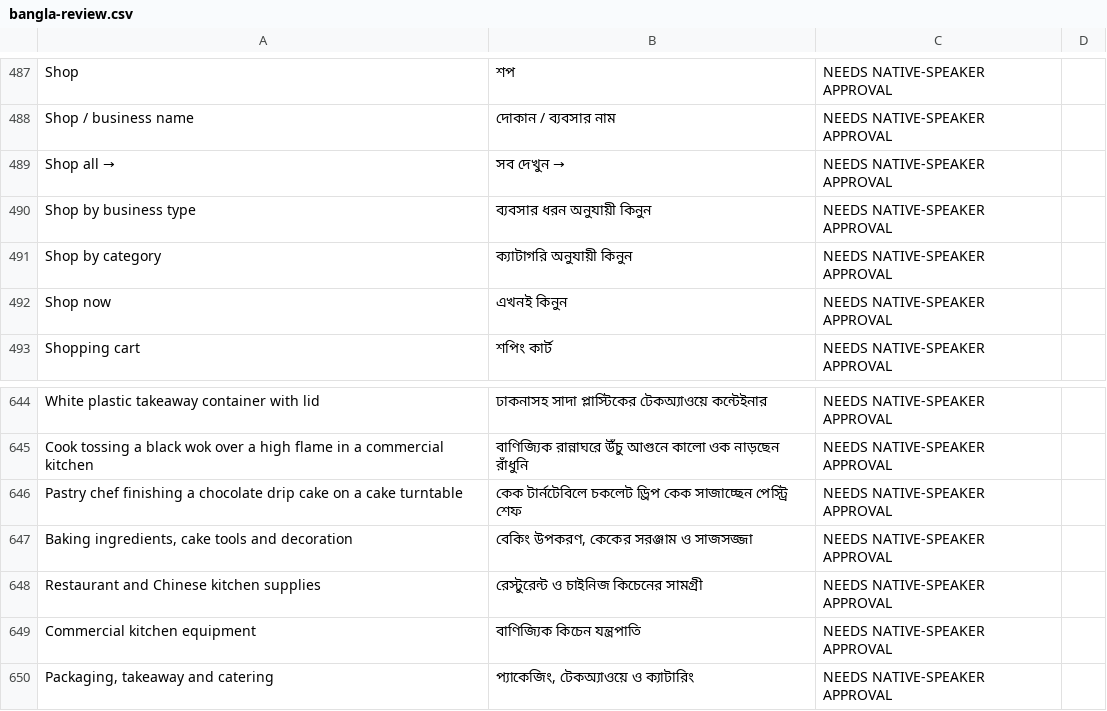
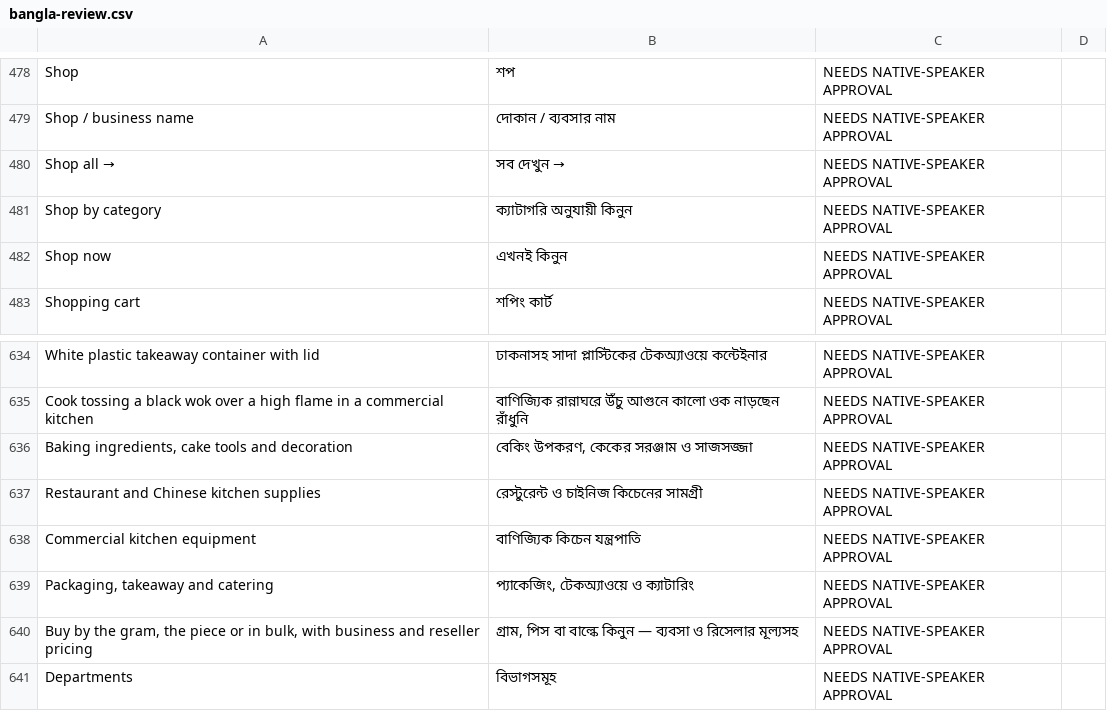
Before and after one commit to arnobai70-del/Baking_House_, a CSV file: docs/bangla-review.csv, drawn as a sheet; only a part is shown, gaps mark what is left out; the shorter side is filled out with more unchanged rows; removed rows and columns are numbered as before the commit, all else as after; the diff covers the shown part only; the diff names each change by its address in the sheet, - before the commit and + after, or states it on an @@ line.

```diff
--- a/docs/bangla-review.csv
+++ b/docs/bangla-review.csv
-row 490: Shop by business type | ব্যবসার ধরন অনুযায়ী কিনুন | NEEDS NATIVE-SPEAKER APPROVAL
-row 646: Pastry chef finishing a chocolate drip cake on a cake turntable | কেক টার্নটেবিলে চকলেট ড্রিপ কেক সাজাচ্ছেন পেস্ট্রি শেফ | NEEDS NATIVE-SPEAKER APPROVAL
```
Also changed, not shown: 6 added rows and 13 removed rows elsewhere in this file, 22 other files.
